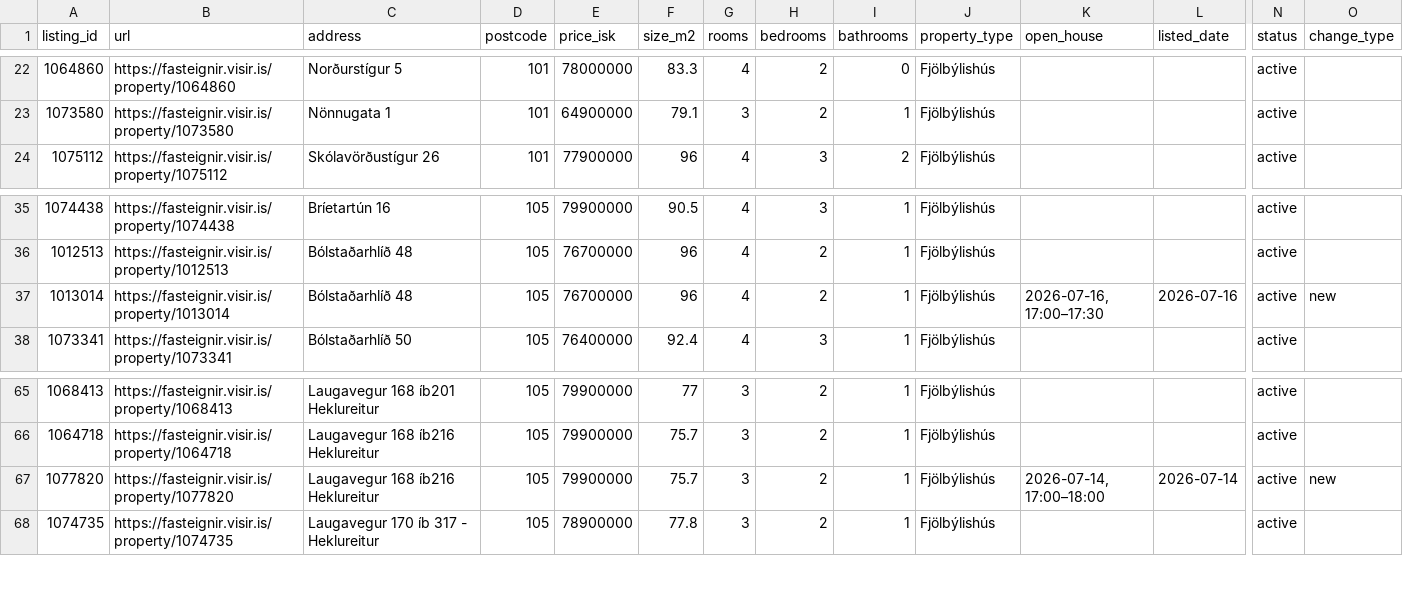
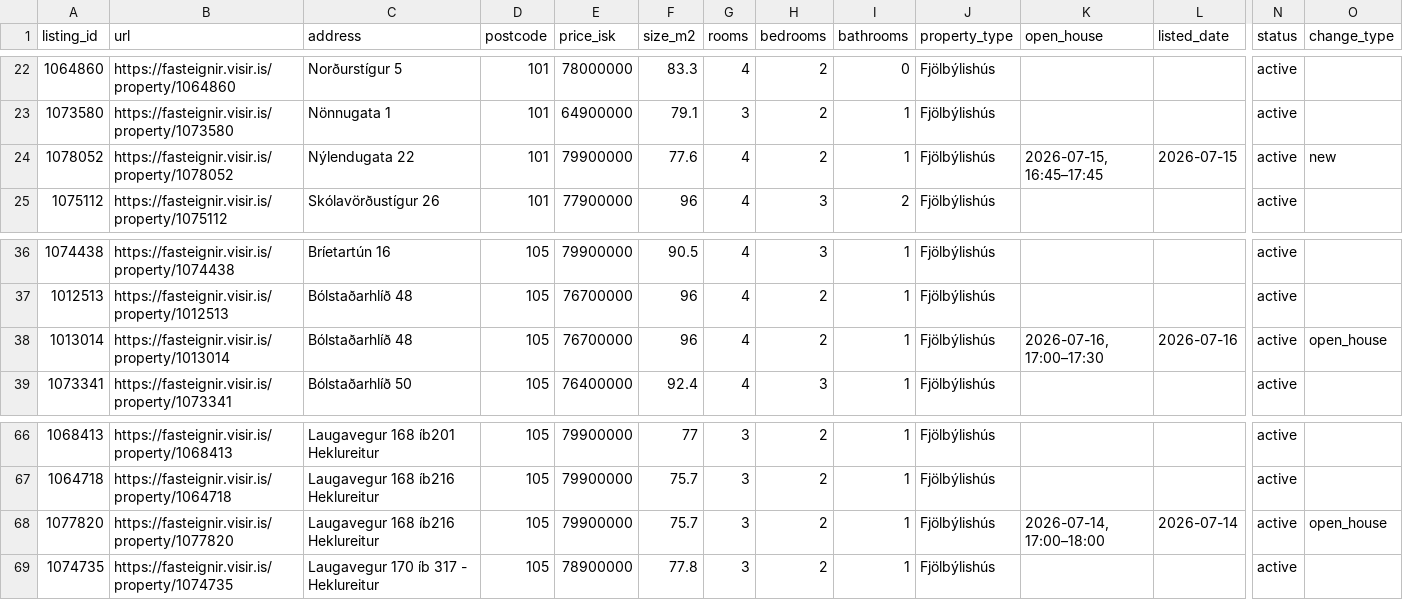
Before and after one commit to alruts/fasteignir-listing-monitor, a CSV file: data/listings.csv, drawn as a sheet; only a part is shown, gaps mark what is left out; addresses are those after the commit; rows hold the shown columns only; the diff names each change by its address in the sheet, - before the commit and + after, or states it on an @@ line.

Commit message:
Update house listings

```diff
--- a/data/listings.csv
+++ b/data/listings.csv
+row 24: 1078052 | https://fasteignir.visir.is/property/1078052 | Nýlendugata 22 | 101 | 79900000 | 77.6 | 4 | 2 | 1 | Fjölbýlishús | 2026-07-15, 16:45–17:45 | 2026-07-15 | active | new
-O38 (change_type): new
+O38 (change_type): open_house
-O68 (change_type): new
+O68 (change_type): open_house
```
Also changed, not shown: 2 other files.
